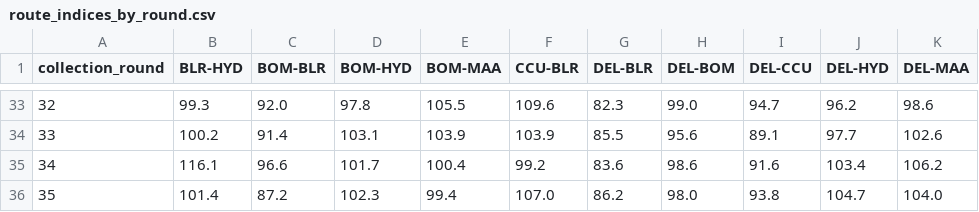
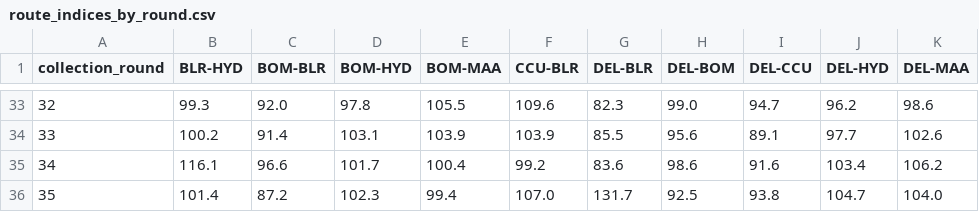
Before and after one commit to kabir-sinha/airix, a CSV file: backend/route_indices_by_round.csv, drawn as a sheet; only a part is shown, gaps mark what is left out.

```diff
--- a/backend/route_indices_by_round.csv
+++ b/backend/route_indices_by_round.csv
@@ -35,2 +35,2 @@ collection_round,BLR-HYD,BOM-BLR,BOM-HYD,BOM-MAA,CCU-BLR,DEL-BLR,DEL-BOM,DEL-CCU
 34,116.1,96.6,101.7,100.4,99.2,83.6,98.6,91.6,103.4,106.2
-35,101.4,87.2,102.3,99.4,107.0,86.2,98.0,93.8,104.7,104.0
+35,101.4,87.2,102.3,99.4,107.0,131.7,92.5,93.8,104.7,104.0
```
Also changed, not shown: backend/airix_trend.csv, backend/leadtime_by_route.csv, 5 other files.
